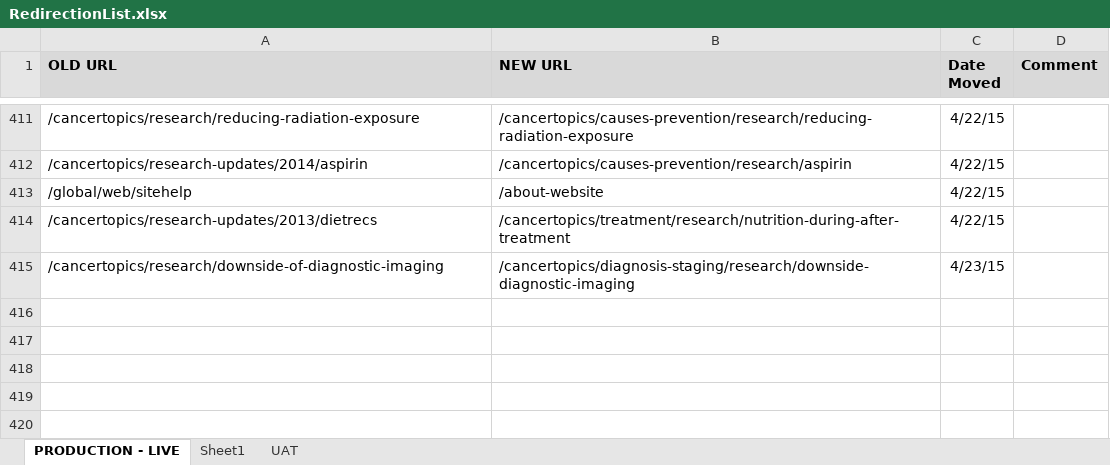
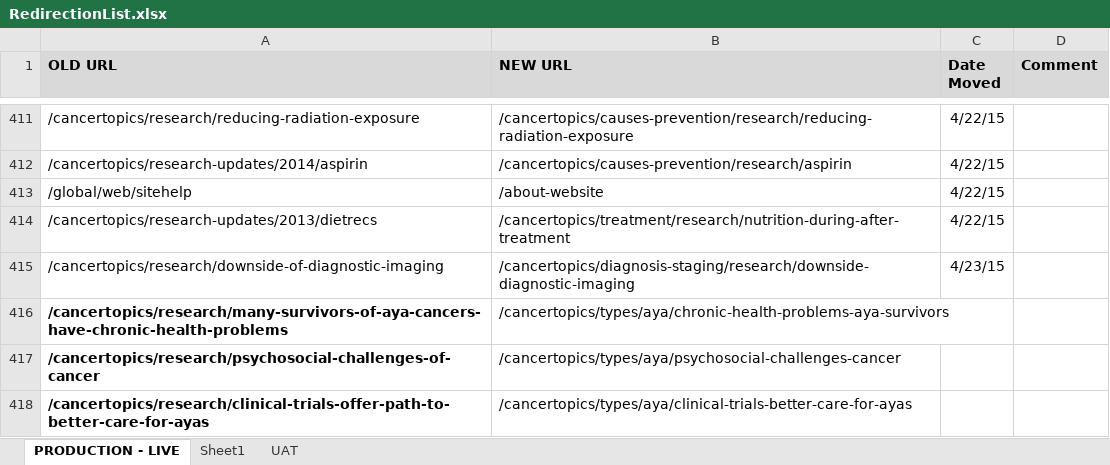
Before and after one commit to NCIOCPL/wcms-content, an Excel workbook: RedirectionList.xlsx, sheet PRODUCTION - LIVE, drawn as a sheet; only a part is shown, gaps mark what is left out; values as stored, in another font and other column widths than the file's, no borders; the diff names each change by its address in the sheet, - before the commit and + after, or states it on an @@ line.

```diff
--- a/RedirectionList.xlsx (sheet PRODUCTION - LIVE)
+++ b/RedirectionList.xlsx (sheet PRODUCTION - LIVE)
+row 416: /cancertopics/research/many-survivors-of-aya-cancers-have-chronic-health-problems | /cancertopics/types/aya/chronic-health-problems-aya-survivors
+row 417: /cancertopics/research/psychosocial-challenges-of-cancer | /cancertopics/types/aya/psychosocial-challenges-cancer
+row 418: /cancertopics/research/clinical-trials-offer-path-to-better-care-for-ayas | /cancertopics/types/aya/clinical-trials-better-care-for-ayas
```
Also changed, not shown: 1 other file.
